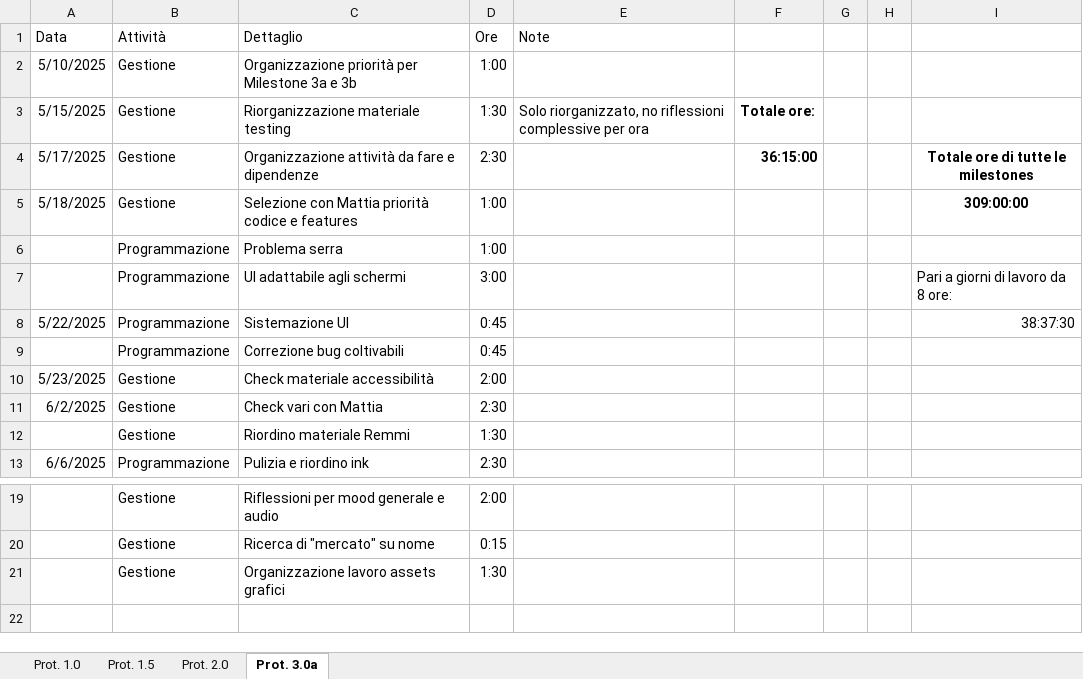
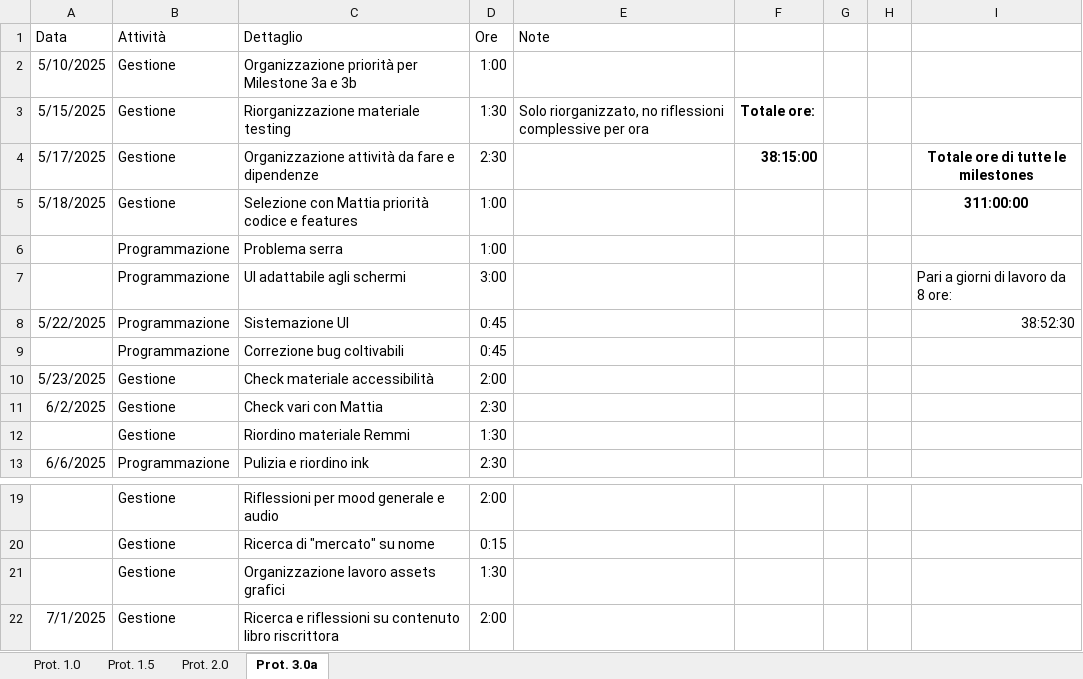
Before and after one commit to owof-games/Selania, an Excel workbook: Assets/Notes and Utilities/Ore dedicate.xlsx, sheet Prot. 3.0a, drawn as a sheet; only a part is shown, gaps mark what is left out; values as stored, in another font and other column widths than the file's, no borders; the diff names each change by its address in the sheet, - before the commit and + after, or states it on an @@ line.

Commit message:
Gestione: ore

```diff
--- a/Assets/Notes and Utilities/Ore dedicate.xlsx (sheet Prot. 3.0a)
+++ b/Assets/Notes and Utilities/Ore dedicate.xlsx (sheet Prot. 3.0a)
-F4: 36:15:00
+F4: 38:15:00
-I5: 309:00:00
+I5: 311:00:00
-I8: 38:37:30
+I8: 38:52:30
+row 22: 7/1/2025 | Gestione | Ricerca e riflessioni su contenuto libro riscrittora | 2:00
```
